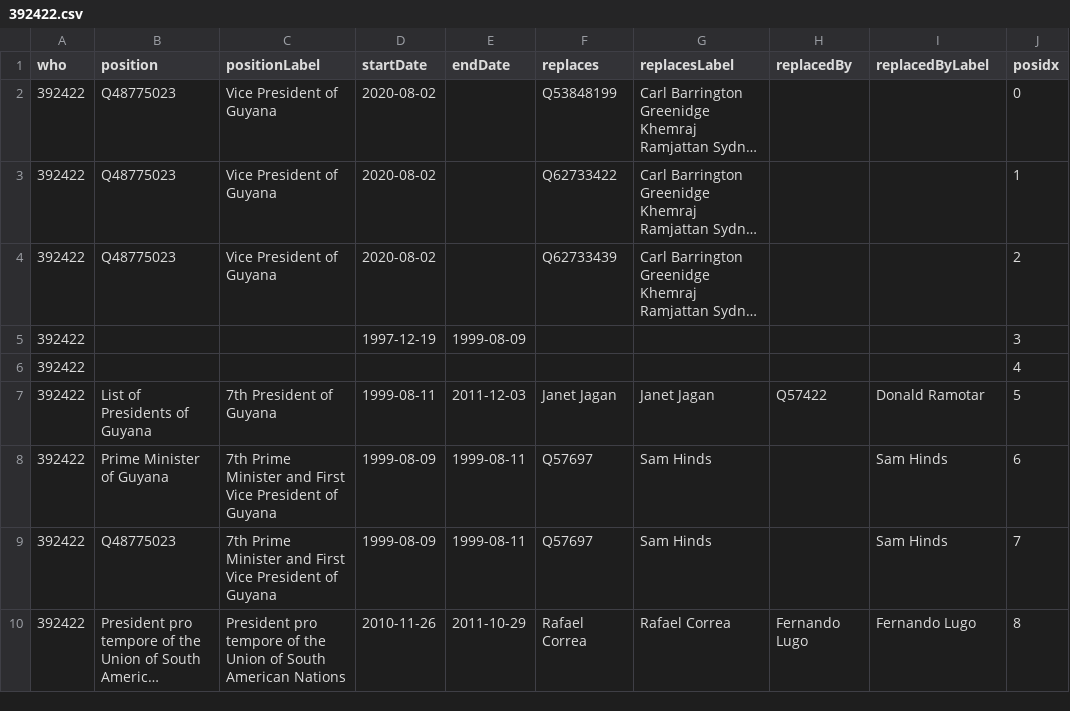
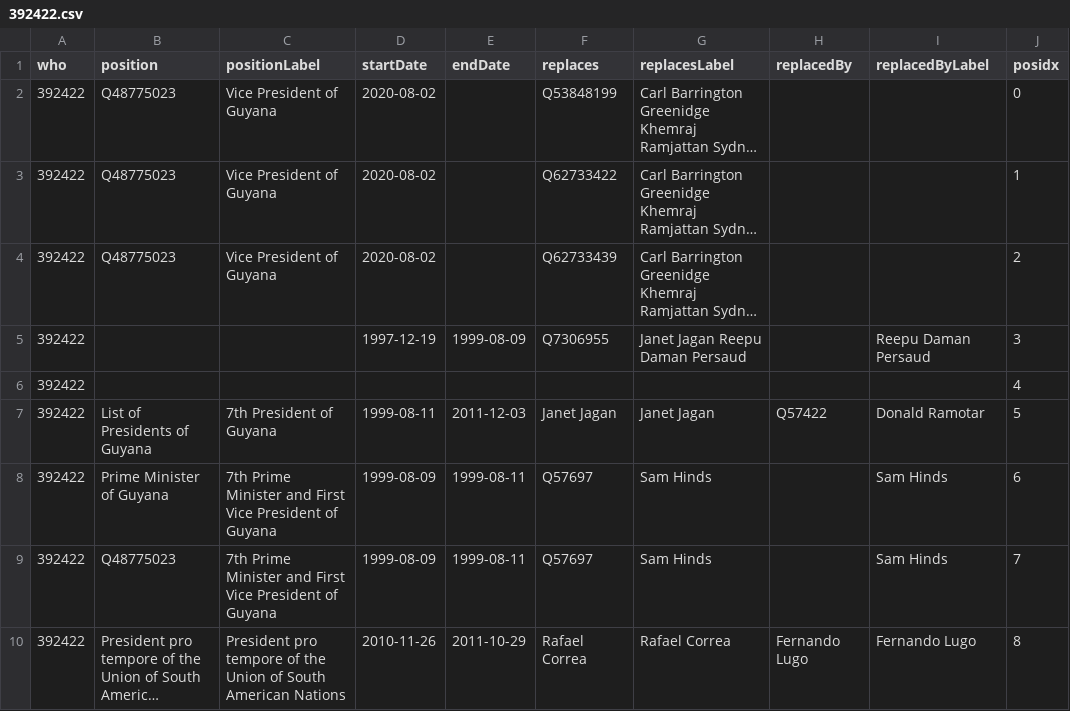
Before and after one commit to every-politician-scrapers/guyana, a CSV file: enwiki/csv/392422.csv, drawn as a sheet; long unchanged cells end in …; the diff names each change by its address in the sheet, - before the commit and + after, or states it on an @@ line.

```diff
--- a/enwiki/csv/392422.csv
+++ b/enwiki/csv/392422.csv
-F5 (replaces): (empty)
+F5 (replaces): Q7306955
-G5 (replacesLabel): (empty)
+G5 (replacesLabel): Janet Jagan Reepu Daman Persaud
-I5 (replacedByLabel): (empty)
+I5 (replacedByLabel): Reepu Daman Persaud
```
Also changed, not shown: enwiki/csv/64745689.csv, 3 other files.
